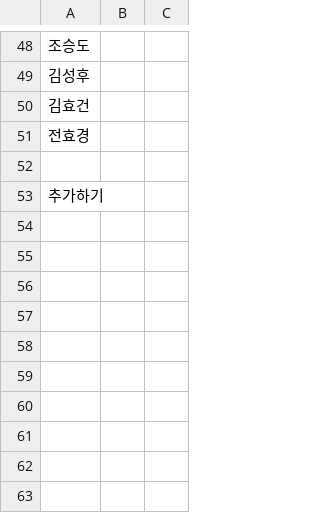
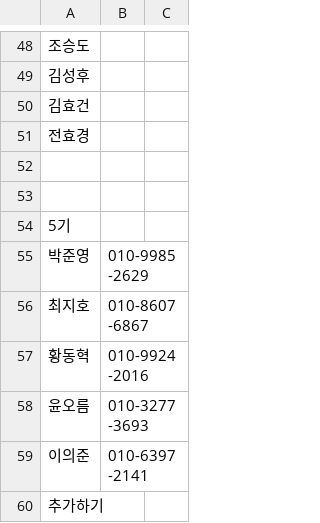
Before and after one commit to BojeongCloud/Cloud, a CSV file: Members/Contacts.csv, drawn as a sheet; only a part is shown, gaps mark what is left out.

Commit message:
5기(2학년) 맴버 추가

```diff
--- a/Members/Contacts.csv
+++ b/Members/Contacts.csv
@@ -52,2 +52,9 @@
 
+,,
+5기,,
+박준영, 010-9985-2629,
+최지호, 010-8607-6867,
+황동혁, 010-9924-2016
+윤오름, 010-3277-3693
+이의준, 010-6397-2141
 추가하기,,
```
